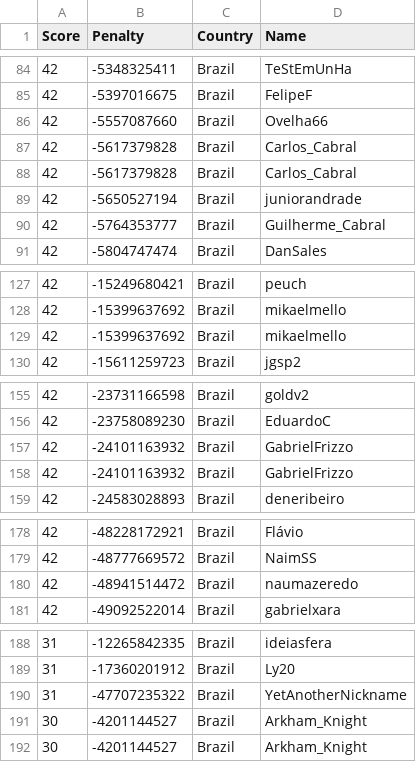
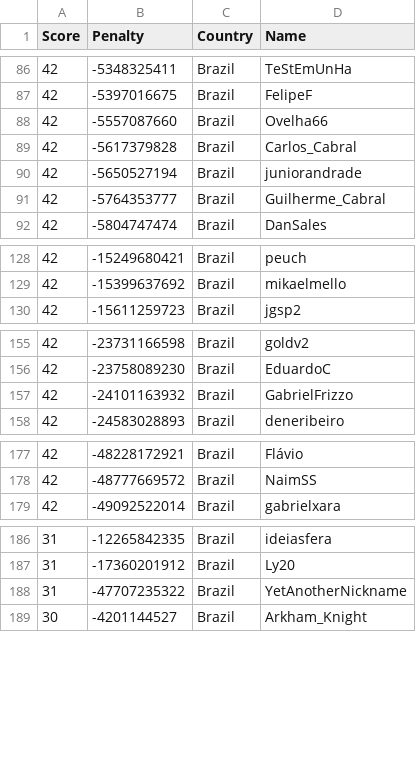
Before and after one commit to Sea-n/GCJ-score, a TSV file: Brazil.tsv, drawn as a sheet; only a part is shown, gaps mark what is left out; the diff covers the shown part only.

```diff
--- a/Brazil.tsv
+++ b/Brazil.tsv
@@ -86,3 +88,2 @@ Score	Penalty	Country	Name
 42	-5557087660	Brazil	Ovelha66
-42	-5617379828	Brazil	Carlos_Cabral
 42	-5617379828	Brazil	Carlos_Cabral
@@ -128,3 +129,2 @@ Score	Penalty	Country	Name
 42	-15399637692	Brazil	mikaelmello
-42	-15399637692	Brazil	mikaelmello
 42	-15611259723	Brazil	jgsp2
@@ -157,3 +157,2 @@ Score	Penalty	Country	Name
 42	-24101163932	Brazil	GabrielFrizzo
-42	-24101163932	Brazil	GabrielFrizzo
 42	-24583028893	Brazil	deneribeiro
@@ -179,3 +178,2 @@ Score	Penalty	Country	Name
 42	-48777669572	Brazil	NaimSS
-42	-48941514472	Brazil	naumazeredo
 42	-49092522014	Brazil	gabrielxara
@@ -190,3 +188,2 @@ Score	Penalty	Country	Name
 31	-47707235322	Brazil	YetAnotherNickname
-30	-4201144527	Brazil	Arkham_Knight
 30	-4201144527	Brazil	Arkham_Knight
```
Also changed, not shown: 3 added rows, 1 removed row, 11 moved rows and 3 edited cells elsewhere in this file, ALL.tsv, Egypt.tsv, 18 other files.
